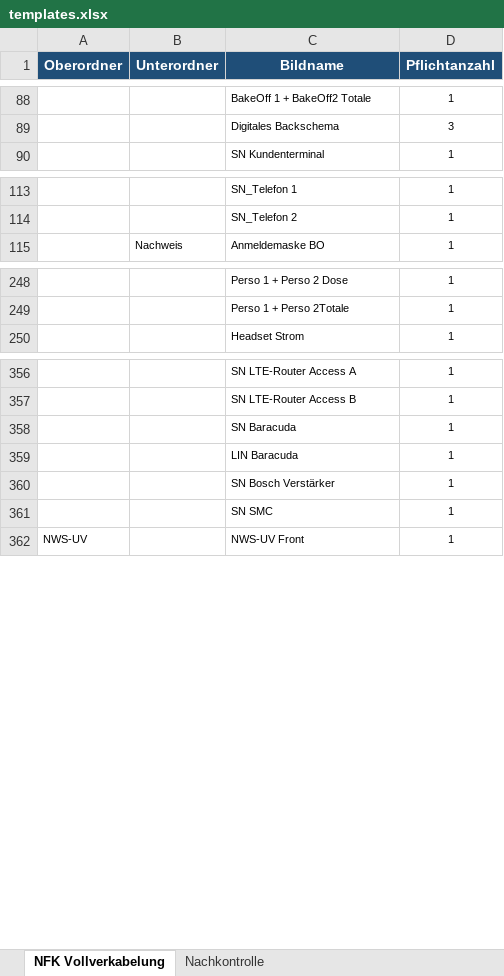
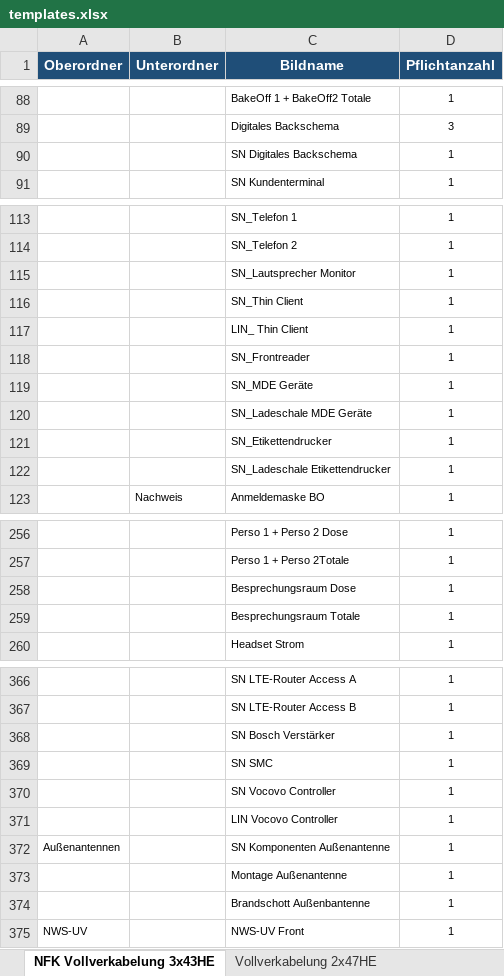
Before and after one commit to Michawdw/nfk-doku, an Excel workbook: assets/templates.xlsx, sheet NFK Vollverkabelung 3x43HE, drawn as a sheet; only a part is shown, gaps mark what is left out; values as stored, in another font and other column widths than the file's, no borders; removed rows and columns are numbered as before the commit, all else as after; the diff covers the shown part only; the diff names each change by its address in the sheet, - before the commit and + after, or states it on an @@ line.

```diff
--- a/assets/templates.xlsx (sheet NFK Vollverkabelung 3x43HE)
+++ b/assets/templates.xlsx (sheet NFK Vollverkabelung 3x43HE)
-sheet tab: NFK Vollverkabelung
+sheet tab: NFK Vollverkabelung 3x43HE
-sheet tab: Nachkontrolle
+sheet tab: Vollverkabelung 2x47HE
+row 90:  |  | SN Digitales Backschema | 1
+row 115:  |  | SN_Lautsprecher Monitor | 1
+row 116:  |  | SN_Thin Client | 1
+row 117:  |  | LIN_ Thin Client | 1
+row 118:  |  | SN_Frontreader | 1
+row 119:  |  | SN_MDE Geräte | 1
+row 120:  |  | SN_Ladeschale MDE Geräte | 1
+row 121:  |  | SN_Etikettendrucker | 1
+row 122:  |  | SN_Ladeschale Etikettendrucker | 1
+row 258:  |  | Besprechungsraum Dose | 1
+row 259:  |  | Besprechungsraum Totale | 1
-row 358:  |  | SN Baracuda | 1
-row 359:  |  | LIN Baracuda | 1
+row 370:  |  | SN Vocovo Controller | 1
+row 371:  |  | LIN Vocovo Controller | 1
+row 372: Außenantennen |  | SN Komponenten Außenantenne | 1
+row 373:  |  | Montage Außenantenne | 1
+row 374:  |  | Brandschott Außenbantenne | 1
```
Also changed, not shown: 1 removed row, 1 edited cell and cell formats elsewhere in this sheet, 7 other files.
